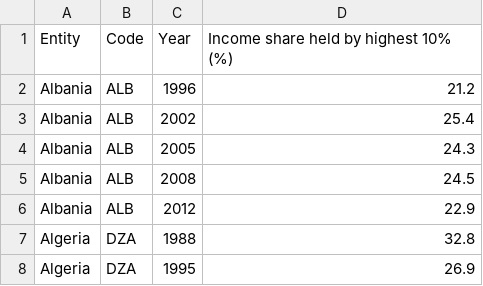
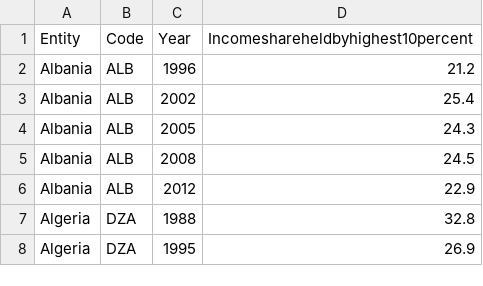
Before and after one commit to annafougeras/d3-rights, a CSV file: datasets/income-share-held-by-richest-10.csv, drawn as a sheet; only a part is shown.

```diff
--- a/datasets/income-share-held-by-richest-10.csv
+++ b/datasets/income-share-held-by-richest-10.csv
@@ -1,2 +1,2 @@
-Entity,Code,Year,Income share held by highest 10% (%)
+Entity,Code,Year,Incomeshareheldbyhighest10percent
 Albania,ALB,1996,21.2
```
Also changed, not shown: datasets/human-rights-scores.csv, datasets/human-rights-violations.csv, 1 other file.
